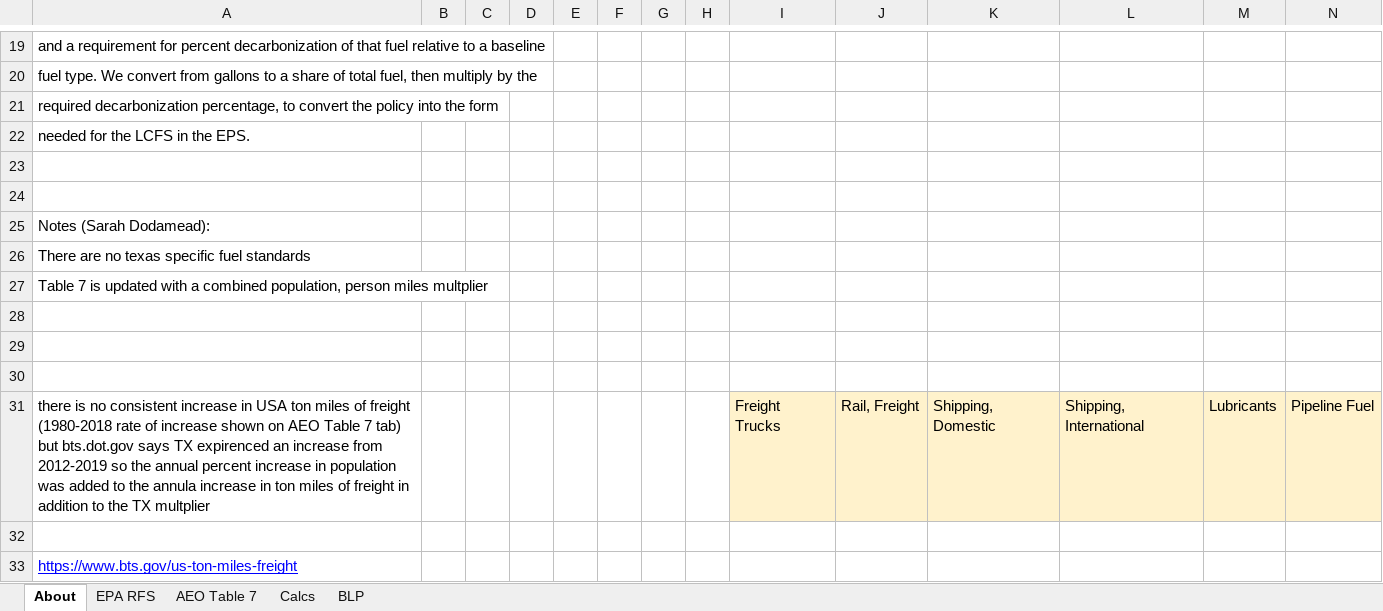
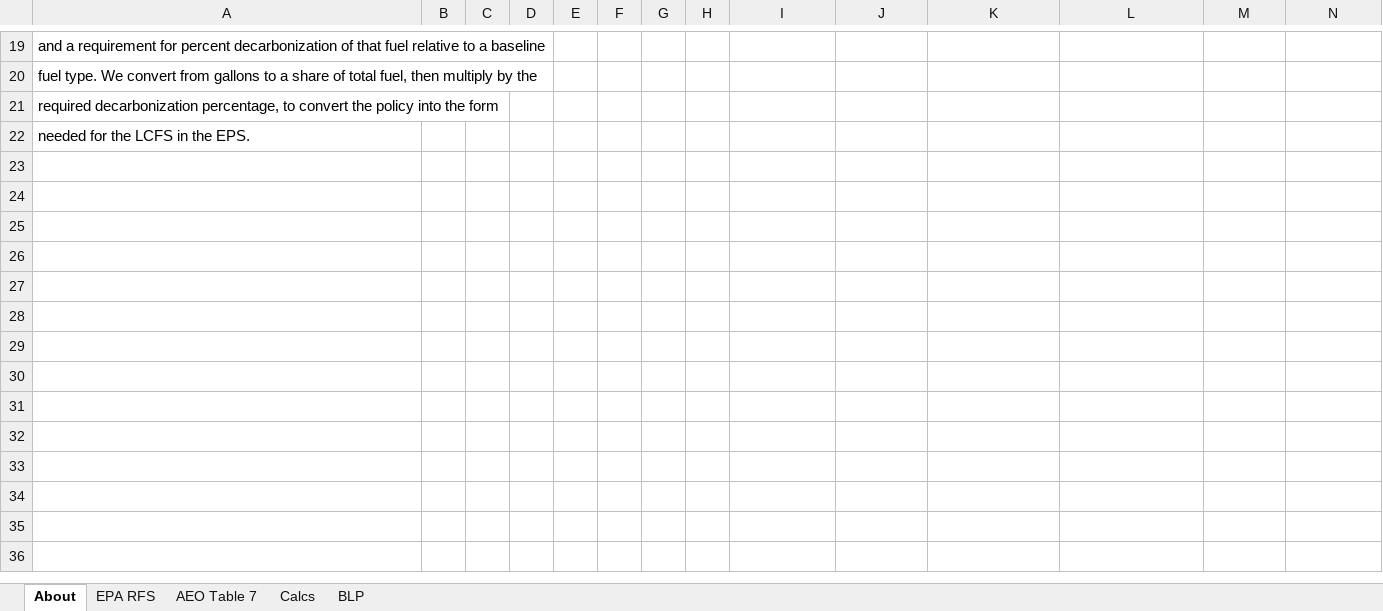
Before and after one commit to EnergyInnovation/eps-texas, an Excel workbook: InputData/trans/BLP/BAU LCFS Perc.xlsx, sheet About, drawn as a sheet; only a part is shown, gaps mark what is left out; values as stored, in another font and other column widths than the file's, no borders; the diff covers the shown part only; the diff names each change by its address in the sheet, - before the commit and + after, or states it on an @@ line.

```diff
--- a/InputData/trans/BLP/BAU LCFS Perc.xlsx (sheet About)
+++ b/InputData/trans/BLP/BAU LCFS Perc.xlsx (sheet About)
-row 23: (empty)
-row 24: (empty)
-row 25: Notes (Sarah Dodamead):
-row 26: There are no texas specific fuel standards
-row 27: Table 7 is updated with a combined population, person miles multplier
-row 28: (empty)
-row 29: (empty)
-row 30: (empty)
-row 31: there is no consistent increase in USA ton miles of freight (1980-2018 rate of increase shown on AEO Table 7 tab) but bts.dot.gov says TX expirenced an increase from 2012-2019 so the annual percent increase in population was added to the annula increase in ton miles of freight in addition to the TX multplier |  |  |  |  |  |  |  | Freight Trucks | Rail, Freight | Shipping, Domestic | Shipping, International | Lubricants | Pipeline Fuel
-row 32: (empty)
-row 33: https://www.bts.gov/us-ton-miles-freight
```
Also changed, not shown: 11 removed rows, 2 edited cells and cell formats elsewhere in this sheet, sheet AEO Table 7, sheet Calcs, sheet BLP, sheet EPA RFS, formulas that keep their value, 1 other file.
